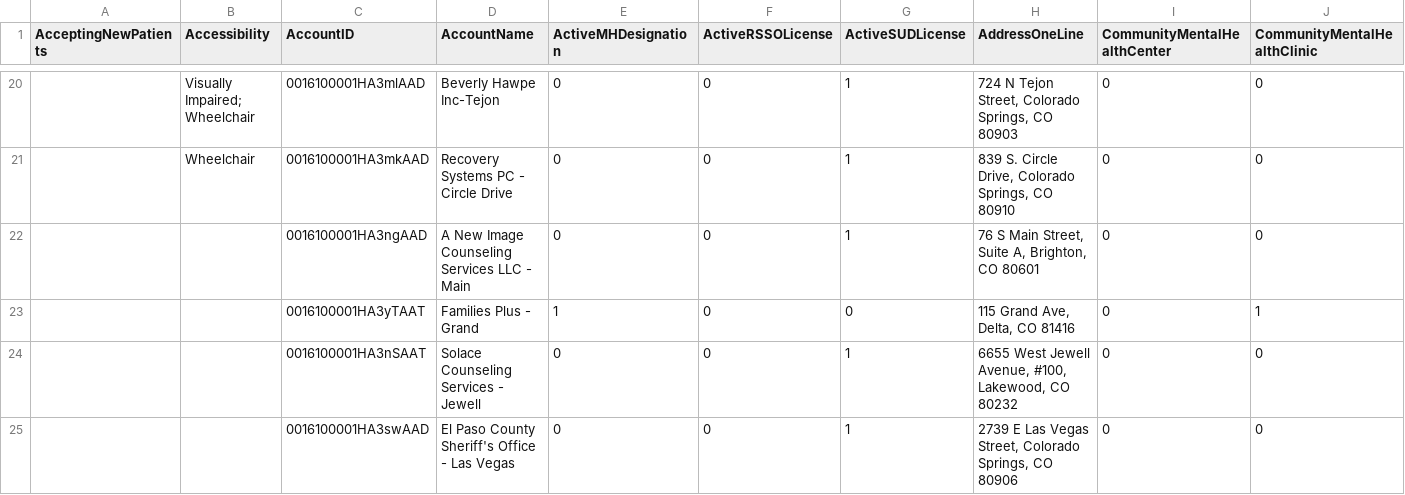
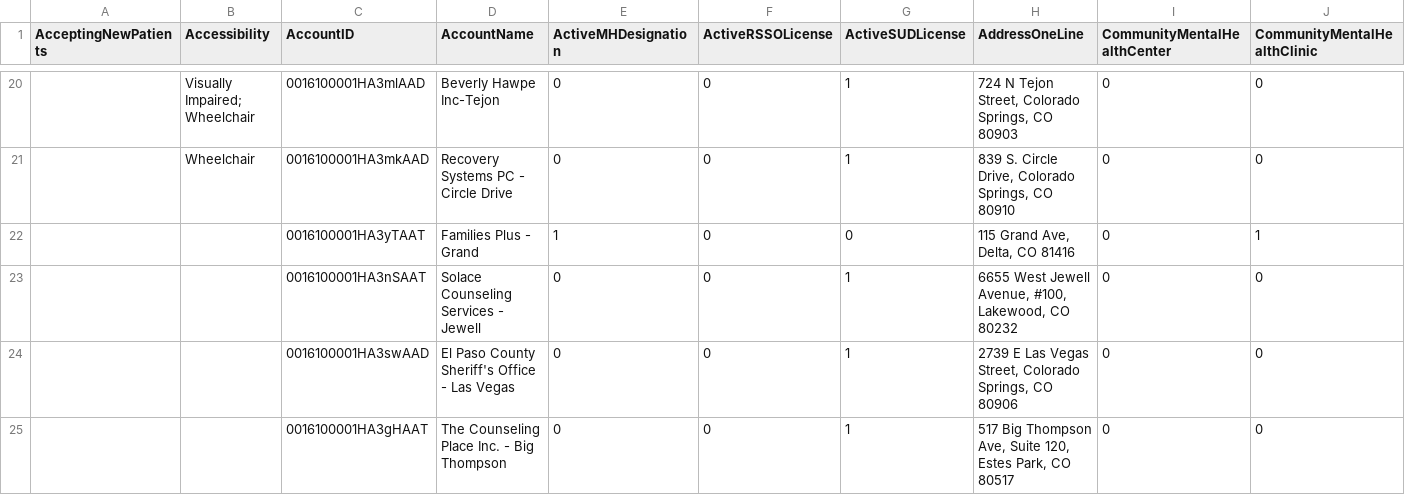
Before and after one commit to bloom-works/ownpath, a CSV file: raw_data/ladders.csv, drawn as a sheet; only a part is shown, gaps mark what is left out; the shorter side is filled out with more unchanged rows; removed rows and columns are numbered as before the commit, all else as after; rows hold the shown columns only; the diff covers the shown part only; the diff names each change by its address in the sheet, - before the commit and + after, or states it on an @@ line.

Commit message:
Automated LADDERS commit 20230125-151931220

```diff
--- a/raw_data/ladders.csv
+++ b/raw_data/ladders.csv
-row 22:  |  | 0016100001HA3ngAAD | A New Image Counseling Services LLC - Main | 0 | 0 | 1 | 76 S Main Street, Suite A, Brighton, CO 80601 | 0 | 0
```
Also changed, not shown: 2 added rows, 2 removed rows, 2 moved rows and 2 edited cells elsewhere in this file.
